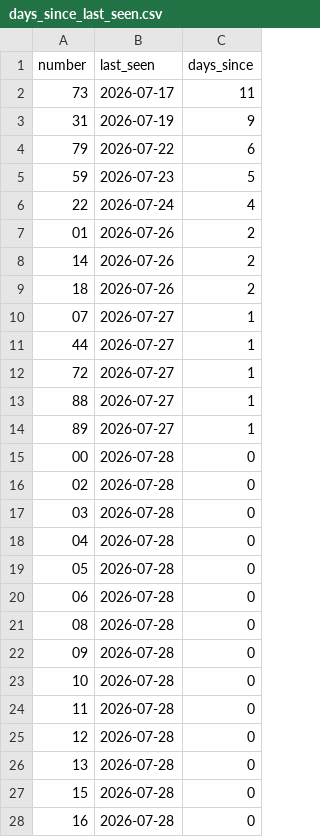
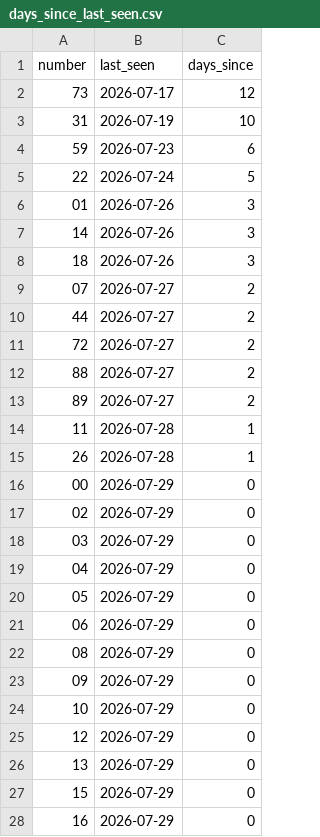
Before and after one commit to kina2711/vn-lottery-xsmb, a CSV file: data/reports/days_since_last_seen.csv, drawn as a sheet; only a part is shown; the diff covers the shown part only.

```diff
--- a/data/reports/days_since_last_seen.csv
+++ b/data/reports/days_since_last_seen.csv
@@ -1,28 +1,28 @@
 number,last_seen,days_since
-73,2026-07-17,11
-31,2026-07-19,9
-79,2026-07-22,6
-59,2026-07-23,5
-22,2026-07-24,4
-01,2026-07-26,2
-14,2026-07-26,2
-18,2026-07-26,2
-07,2026-07-27,1
-44,2026-07-27,1
-72,2026-07-27,1
-88,2026-07-27,1
-89,2026-07-27,1
-00,2026-07-28,0
-02,2026-07-28,0
-03,2026-07-28,0
-04,2026-07-28,0
-05,2026-07-28,0
-06,2026-07-28,0
-08,2026-07-28,0
-09,2026-07-28,0
-10,2026-07-28,0
-11,2026-07-28,0
-12,2026-07-28,0
-13,2026-07-28,0
-15,2026-07-28,0
-16,2026-07-28,0
+73,2026-07-17,12
+31,2026-07-19,10
+59,2026-07-23,6
+22,2026-07-24,5
+01,2026-07-26,3
+14,2026-07-26,3
+18,2026-07-26,3
+07,2026-07-27,2
+44,2026-07-27,2
+72,2026-07-27,2
+88,2026-07-27,2
+89,2026-07-27,2
+11,2026-07-28,1
+26,2026-07-28,1
+00,2026-07-29,0
+02,2026-07-29,0
+03,2026-07-29,0
+04,2026-07-29,0
+05,2026-07-29,0
+06,2026-07-29,0
+08,2026-07-29,0
+09,2026-07-29,0
+10,2026-07-29,0
+12,2026-07-29,0
+13,2026-07-29,0
+15,2026-07-29,0
+16,2026-07-29,0
```
Also changed, not shown: 1 added row, 1 removed row and 72 edited cells elsewhere in this file, data/processed/draws.csv, data/reports/frequency.csv, 10 other files.
